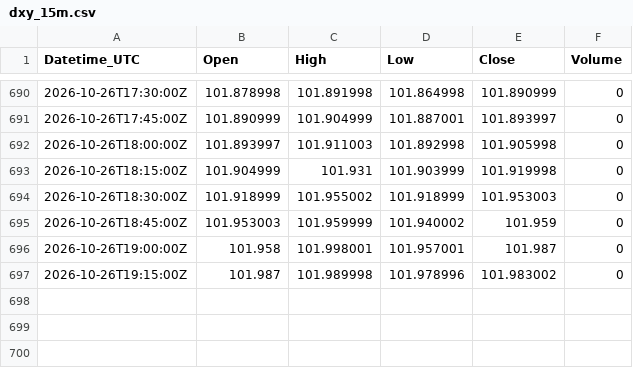
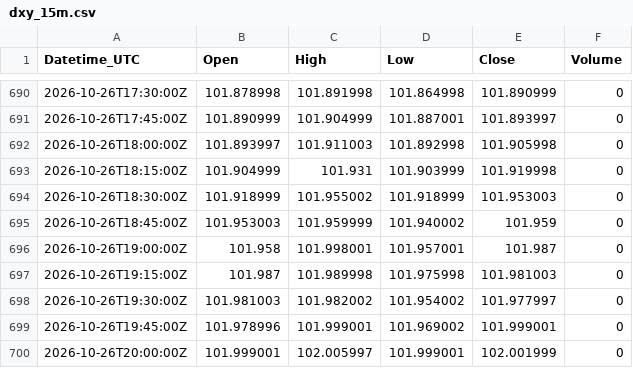
Before and after one commit to Kubula-xu/claude-finance-data, a CSV file: data/dxy_15m.csv, drawn as a sheet; only a part is shown, gaps mark what is left out.

```diff
--- a/data/dxy_15m.csv
+++ b/data/dxy_15m.csv
@@ -696,2 +696,5 @@ Datetime_UTC,Open,High,Low,Close,Volume
 2026-10-26T19:00:00Z,101.958,101.998001,101.957001,101.987,0
-2026-10-26T19:15:00Z,101.987,101.989998,101.978996,101.983002,0
+2026-10-26T19:15:00Z,101.987,101.989998,101.975998,101.981003,0
+2026-10-26T19:30:00Z,101.981003,101.982002,101.954002,101.977997,0
+2026-10-26T19:45:00Z,101.978996,101.999001,101.969002,101.999001,0
+2026-10-26T20:00:00Z,101.999001,102.005997,101.999001,102.001999,0
```
Also changed, not shown: data/gold_15m.csv, data/wti_15m.csv, 34 other files.
